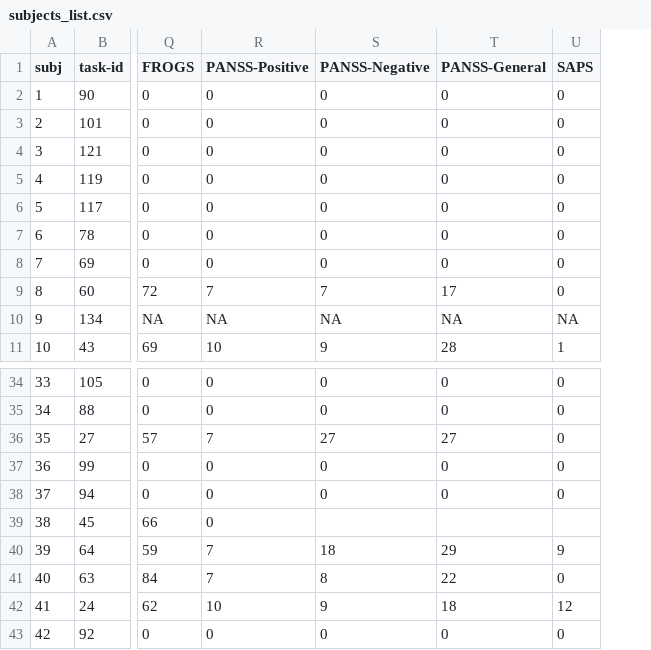
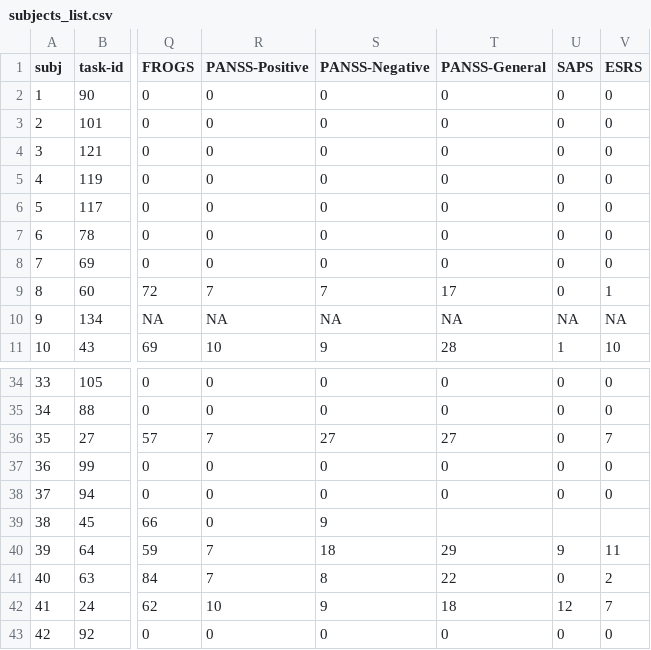
Before and after one commit to kaanka5312/sch_pe, a CSV file: data/raw/subjects_list.csv, drawn as a sheet; only a part is shown, gaps mark what is left out; the diff names each change by its address in the sheet, - before the commit and + after, or states it on an @@ line.

```diff
--- a/data/raw/subjects_list.csv
+++ b/data/raw/subjects_list.csv
+column V (ESRS), rows 2-11: 0 | 0 | 0 | 0 | 0 | 0 | 0 | 1 | NA | 10; rows 34-43: 0 | 0 | 7 | 0 | 0 |  | 11 | 2 | 7 | 0
-S39 (PANSS-Negative): (empty)
+S39 (PANSS-Negative): 9
```
Also changed, not shown: 4 other files.
